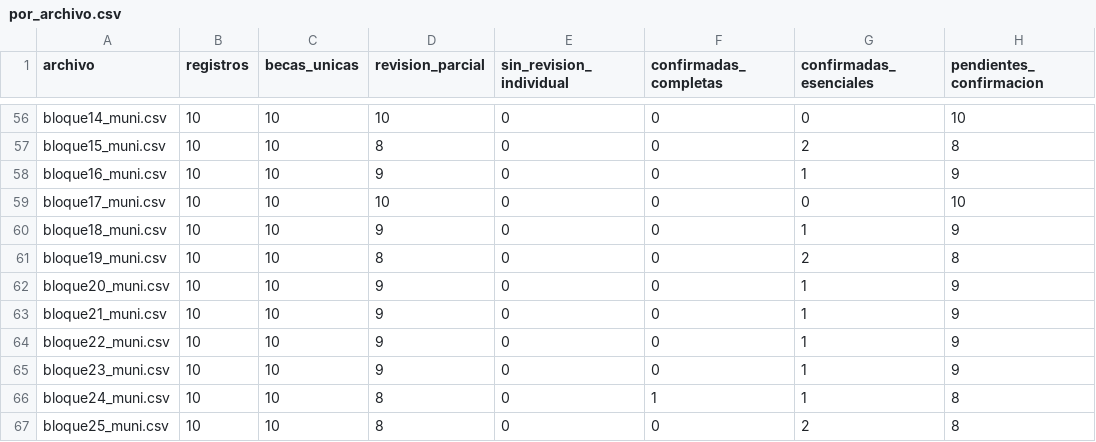
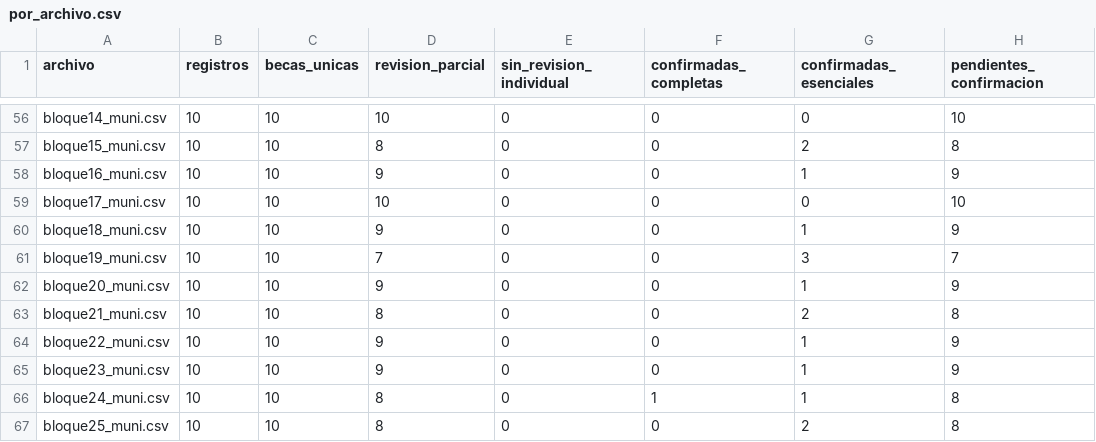
Before and after one commit to BenjaAranda/BecasFind, a CSV file: documentacion/auditoria_corpus/procesados/avance/por_archivo.csv, drawn as a sheet; only a part is shown, gaps mark what is left out.

```diff
--- a/documentacion/auditoria_corpus/procesados/avance/por_archivo.csv
+++ b/documentacion/auditoria_corpus/procesados/avance/por_archivo.csv
@@ -60,5 +60,5 @@ bloque17_muni.csv,10,10,10,0,0,0,10
 bloque18_muni.csv,10,10,9,0,0,1,9
-bloque19_muni.csv,10,10,8,0,0,2,8
+bloque19_muni.csv,10,10,7,0,0,3,7
 bloque20_muni.csv,10,10,9,0,0,1,9
-bloque21_muni.csv,10,10,9,0,0,1,9
+bloque21_muni.csv,10,10,8,0,0,2,8
 bloque22_muni.csv,10,10,9,0,0,1,9
```
Also changed, not shown: documentacion/auditoria_corpus/procesados/avance/por_institucion.csv, documentacion/auditoria_corpus/procesados/avance/por_registro.csv, 9 other files.
